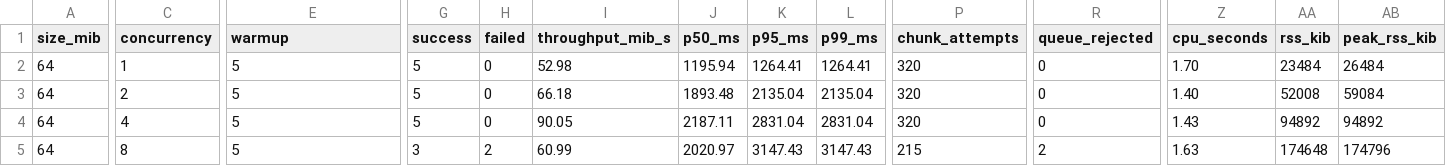
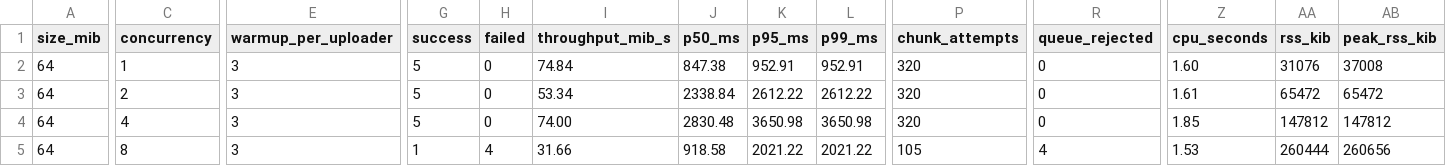
Before and after one commit to LYT4869/mprpc, a CSV file: docs/benchmark-release-saturation-2026-08-24.csv, drawn as a sheet; only a part is shown, gaps mark what is left out; the diff covers the shown part only; the diff names each change by its address in the sheet, - before the commit and + after, or states it on an @@ line.

```diff
--- a/docs/benchmark-release-saturation-2026-08-24.csv
+++ b/docs/benchmark-release-saturation-2026-08-24.csv
-E1: warmup
+E1: warmup_per_uploader
-E2:E5 (warmup_per_uploader): 5
+E2:E5 (warmup_per_uploader): 3
-I2 (throughput_mib_s): 52.98
+I2 (throughput_mib_s): 74.84
-J2 (p50_ms): 1195.94
+J2 (p50_ms): 847.38
-K2 (p95_ms): 1264.41
+K2 (p95_ms): 952.91
-L2 (p99_ms): 1264.41
+L2 (p99_ms): 952.91
-Z2 (cpu_seconds): 1.70
+Z2 (cpu_seconds): 1.60
-AA2 (rss_kib): 23484
+AA2 (rss_kib): 31076
-AB2 (peak_rss_kib): 26484
+AB2 (peak_rss_kib): 37008
-I3 (throughput_mib_s): 66.18
+I3 (throughput_mib_s): 53.34
-J3 (p50_ms): 1893.48
+J3 (p50_ms): 2338.84
-K3 (p95_ms): 2135.04
+K3 (p95_ms): 2612.22
-L3 (p99_ms): 2135.04
+L3 (p99_ms): 2612.22
-Z3 (cpu_seconds): 1.40
+Z3 (cpu_seconds): 1.61
-AA3 (rss_kib): 52008
+AA3 (rss_kib): 65472
-AB3 (peak_rss_kib): 59084
+AB3 (peak_rss_kib): 65472
-I4 (throughput_mib_s): 90.05
+I4 (throughput_mib_s): 74.00
-J4 (p50_ms): 2187.11
+J4 (p50_ms): 2830.48
-K4 (p95_ms): 2831.04
+K4 (p95_ms): 3650.98
-L4 (p99_ms): 2831.04
+L4 (p99_ms): 3650.98
-Z4 (cpu_seconds): 1.43
+Z4 (cpu_seconds): 1.85
-AA4 (rss_kib): 94892
+AA4 (rss_kib): 147812
-AB4 (peak_rss_kib): 94892
+AB4 (peak_rss_kib): 147812
-G5 (success): 3
+G5 (success): 1
-H5 (failed): 2
+H5 (failed): 4
-I5 (throughput_mib_s): 60.99
+I5 (throughput_mib_s): 31.66
-J5 (p50_ms): 2020.97
+J5 (p50_ms): 918.58
-K5 (p95_ms): 3147.43
+K5 (p95_ms): 2021.22
-L5 (p99_ms): 3147.43
+L5 (p99_ms): 2021.22
-P5 (chunk_attempts): 215
+P5 (chunk_attempts): 105
-R5 (queue_rejected): 2
+R5 (queue_rejected): 4
-Z5 (cpu_seconds): 1.63
+Z5 (cpu_seconds): 1.53
-AA5 (rss_kib): 174648
+AA5 (rss_kib): 260444
-AB5 (peak_rss_kib): 174796
+AB5 (peak_rss_kib): 260656
```
Also changed, not shown: 1 edited cell elsewhere in this file, docs/benchmark-release-latency-2026-08-24.csv, docs/benchmark-release-window-2026-08-24.csv, 4 other files.
